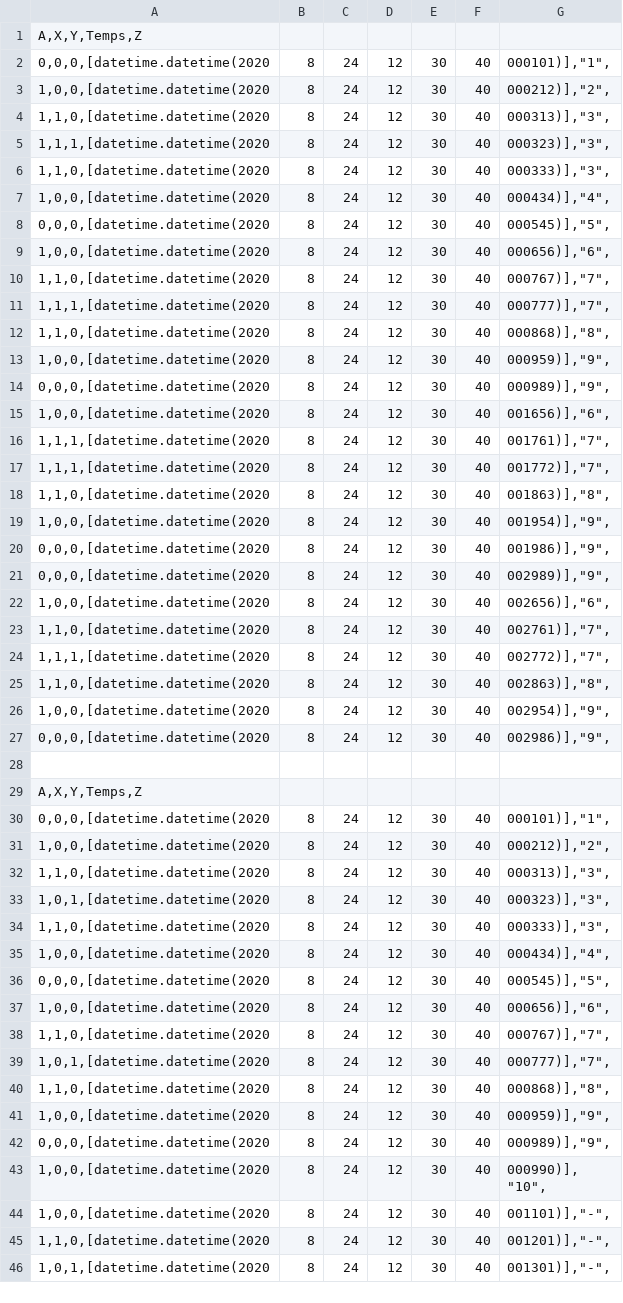
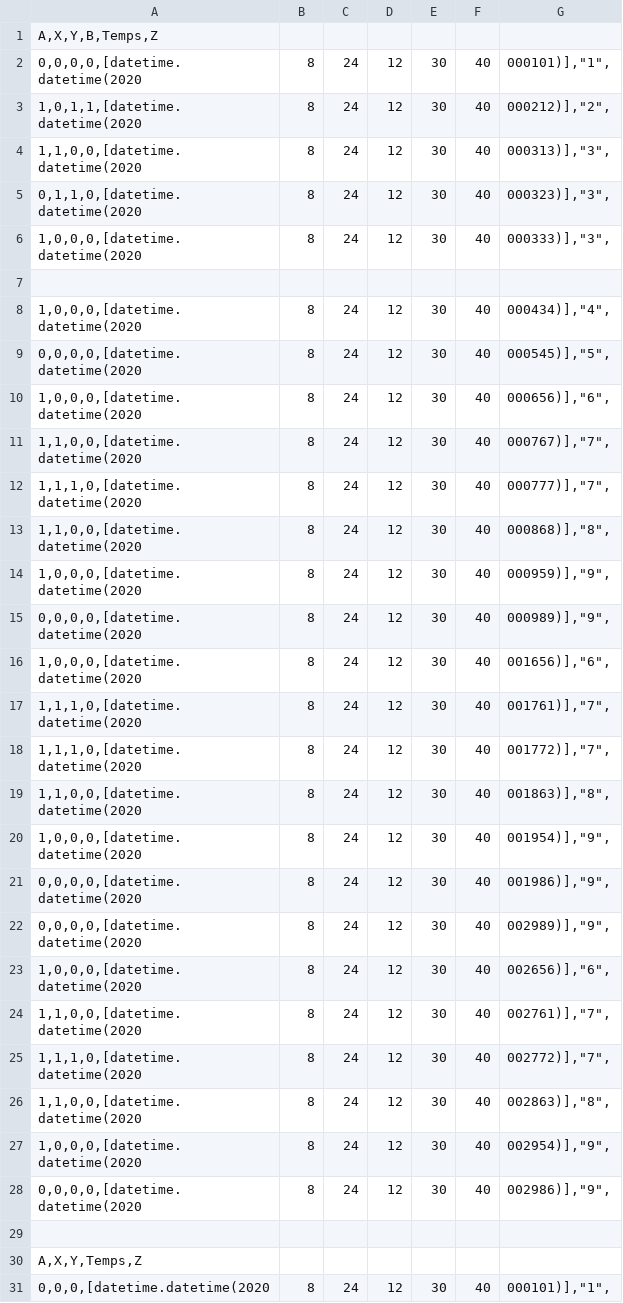
Before and after one commit to DylanBaptiste/INFO0810, a CSV file: data/test.csv, drawn as a sheet; only a part is shown; the shorter side is filled out with more unchanged rows.

```diff
--- a/data/test.csv
+++ b/data/test.csv
@@ -1,28 +1,29 @@
-A,X,Y,Temps,Z
-0,0,0,[datetime.datetime(2020; 8; 24; 12; 30; 40; 000101)],"1",
-1,0,0,[datetime.datetime(2020; 8; 24; 12; 30; 40; 000212)],"2",
-1,1,0,[datetime.datetime(2020; 8; 24; 12; 30; 40; 000313)],"3",
-1,1,1,[datetime.datetime(2020; 8; 24; 12; 30; 40; 000323)],"3",
-1,1,0,[datetime.datetime(2020; 8; 24; 12; 30; 40; 000333)],"3",
-1,0,0,[datetime.datetime(2020; 8; 24; 12; 30; 40; 000434)],"4",
-0,0,0,[datetime.datetime(2020; 8; 24; 12; 30; 40; 000545)],"5",
-1,0,0,[datetime.datetime(2020; 8; 24; 12; 30; 40; 000656)],"6",
-1,1,0,[datetime.datetime(2020; 8; 24; 12; 30; 40; 000767)],"7",
-1,1,1,[datetime.datetime(2020; 8; 24; 12; 30; 40; 000777)],"7",
-1,1,0,[datetime.datetime(2020; 8; 24; 12; 30; 40; 000868)],"8",
-1,0,0,[datetime.datetime(2020; 8; 24; 12; 30; 40; 000959)],"9",
-0,0,0,[datetime.datetime(2020; 8; 24; 12; 30; 40; 000989)],"9",
-1,0,0,[datetime.datetime(2020; 8; 24; 12; 30; 40; 001656)],"6",
-1,1,1,[datetime.datetime(2020; 8; 24; 12; 30; 40; 001761)],"7",
-1,1,1,[datetime.datetime(2020; 8; 24; 12; 30; 40; 001772)],"7",
-1,1,0,[datetime.datetime(2020; 8; 24; 12; 30; 40; 001863)],"8",
-1,0,0,[datetime.datetime(2020; 8; 24; 12; 30; 40; 001954)],"9",
-0,0,0,[datetime.datetime(2020; 8; 24; 12; 30; 40; 001986)],"9",
-0,0,0,[datetime.datetime(2020; 8; 24; 12; 30; 40; 002989)],"9",
-1,0,0,[datetime.datetime(2020; 8; 24; 12; 30; 40; 002656)],"6",
-1,1,0,[datetime.datetime(2020; 8; 24; 12; 30; 40; 002761)],"7",
-1,1,1,[datetime.datetime(2020; 8; 24; 12; 30; 40; 002772)],"7",
-1,1,0,[datetime.datetime(2020; 8; 24; 12; 30; 40; 002863)],"8",
-1,0,0,[datetime.datetime(2020; 8; 24; 12; 30; 40; 002954)],"9",
-0,0,0,[datetime.datetime(2020; 8; 24; 12; 30; 40; 002986)],"9",
+A,X,Y,B,Temps,Z
+0,0,0,0,[datetime.datetime(2020; 8; 24; 12; 30; 40; 000101)],"1",
+1,0,1,1,[datetime.datetime(2020; 8; 24; 12; 30; 40; 000212)],"2",
+1,1,0,0,[datetime.datetime(2020; 8; 24; 12; 30; 40; 000313)],"3",
+0,1,1,0,[datetime.datetime(2020; 8; 24; 12; 30; 40; 000323)],"3",
+1,0,0,0,[datetime.datetime(2020; 8; 24; 12; 30; 40; 000333)],"3",
+
+1,0,0,0,[datetime.datetime(2020; 8; 24; 12; 30; 40; 000434)],"4",
+0,0,0,0,[datetime.datetime(2020; 8; 24; 12; 30; 40; 000545)],"5",
+1,0,0,0,[datetime.datetime(2020; 8; 24; 12; 30; 40; 000656)],"6",
+1,1,0,0,[datetime.datetime(2020; 8; 24; 12; 30; 40; 000767)],"7",
+1,1,1,0,[datetime.datetime(2020; 8; 24; 12; 30; 40; 000777)],"7",
+1,1,0,0,[datetime.datetime(2020; 8; 24; 12; 30; 40; 000868)],"8",
+1,0,0,0,[datetime.datetime(2020; 8; 24; 12; 30; 40; 000959)],"9",
+0,0,0,0,[datetime.datetime(2020; 8; 24; 12; 30; 40; 000989)],"9",
+1,0,0,0,[datetime.datetime(2020; 8; 24; 12; 30; 40; 001656)],"6",
+1,1,1,0,[datetime.datetime(2020; 8; 24; 12; 30; 40; 001761)],"7",
+1,1,1,0,[datetime.datetime(2020; 8; 24; 12; 30; 40; 001772)],"7",
+1,1,0,0,[datetime.datetime(2020; 8; 24; 12; 30; 40; 001863)],"8",
+1,0,0,0,[datetime.datetime(2020; 8; 24; 12; 30; 40; 001954)],"9",
+0,0,0,0,[datetime.datetime(2020; 8; 24; 12; 30; 40; 001986)],"9",
+0,0,0,0,[datetime.datetime(2020; 8; 24; 12; 30; 40; 002989)],"9",
+1,0,0,0,[datetime.datetime(2020; 8; 24; 12; 30; 40; 002656)],"6",
+1,1,0,0,[datetime.datetime(2020; 8; 24; 12; 30; 40; 002761)],"7",
+1,1,1,0,[datetime.datetime(2020; 8; 24; 12; 30; 40; 002772)],"7",
+1,1,0,0,[datetime.datetime(2020; 8; 24; 12; 30; 40; 002863)],"8",
+1,0,0,0,[datetime.datetime(2020; 8; 24; 12; 30; 40; 002954)],"9",
+0,0,0,0,[datetime.datetime(2020; 8; 24; 12; 30; 40; 002986)],"9",
 
```
Also changed, not shown: 6 other files.
